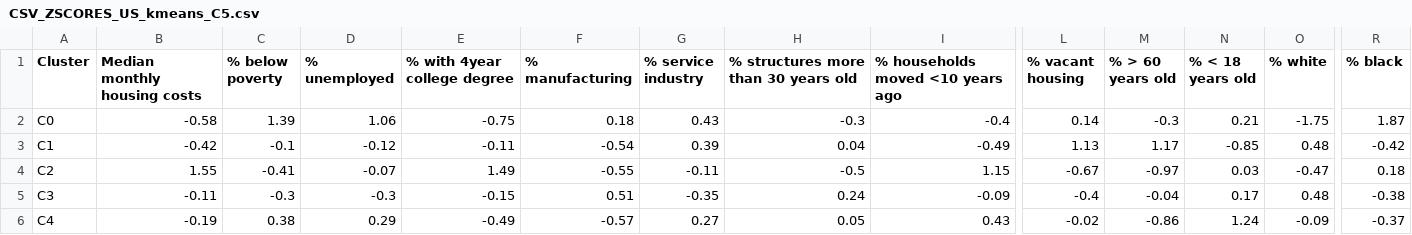
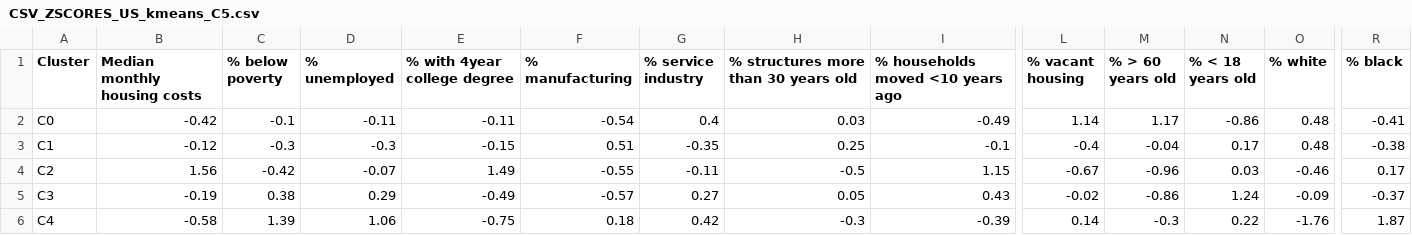
Before and after one commit to su-gis/VNE, a CSV file: VNE_US_kmeans_C5/data/CSV_ZSCORES_US_kmeans_C5.csv, drawn as a sheet; only a part is shown, gaps mark what is left out; removed rows and columns are numbered as before the commit, all else as after; rows hold the shown columns only; the diff names each change by its address in the sheet, - before the commit and + after, or states it on an @@ line.

```diff
--- a/VNE_US_kmeans_C5/data/CSV_ZSCORES_US_kmeans_C5.csv
+++ b/VNE_US_kmeans_C5/data/CSV_ZSCORES_US_kmeans_C5.csv
-row 2: C0 | -0.58 | 1.39 | 1.06 | -0.75 | 0.18 | 0.43 | -0.3 | -0.4 | 0.14 | -0.3 | 0.21 | -1.75 | 1.87
-A2 (Cluster): C1
+A2 (Cluster): C0
-D2 (% unemployed): -0.12
+D2 (% unemployed): -0.11
-G2 (% service industry): 0.39
+G2 (% service industry): 0.4
-H2: 0.04
+H2: 0.03
-L2 (% vacant housing): 1.13
+L2 (% vacant housing): 1.14
-N2 (% < 18 years old): -0.85
+N2 (% < 18 years old): -0.86
-R2 (% black): -0.42
+R2 (% black): -0.41
+row 3: C1 | -0.12 | -0.3 | -0.3 | -0.15 | 0.51 | -0.35 | 0.25 | -0.1 | -0.4 | -0.04 | 0.17 | 0.48 | -0.38
-B4 (Median monthly housing costs): 1.55
+B4 (Median monthly housing costs): 1.56
-C4 (% below poverty): -0.41
+C4 (% below poverty): -0.42
-M4 (% > 60 years old): -0.97
+M4 (% > 60 years old): -0.96
-O4 (% white): -0.47
+O4 (% white): -0.46
-R4 (% black): 0.18
+R4 (% black): 0.17
-row 5: C3 | -0.11 | -0.3 | -0.3 | -0.15 | 0.51 | -0.35 | 0.24 | -0.09 | -0.4 | -0.04 | 0.17 | 0.48 | -0.38
-A5 (Cluster): C4
+A5 (Cluster): C3
+row 6: C4 | -0.58 | 1.39 | 1.06 | -0.75 | 0.18 | 0.42 | -0.3 | -0.39 | 0.14 | -0.3 | 0.22 | -1.76 | 1.87
```
Also changed, not shown: VNE_Illinois_kmeans_C5/data/CSV_CLUSTER_Illinois_kmeans_C5_2018.csv, VNE_Illinois_kmeans_C5/data/CSV_ZSCORES_Illinois_kmeans_C5.csv, 50 other files.
